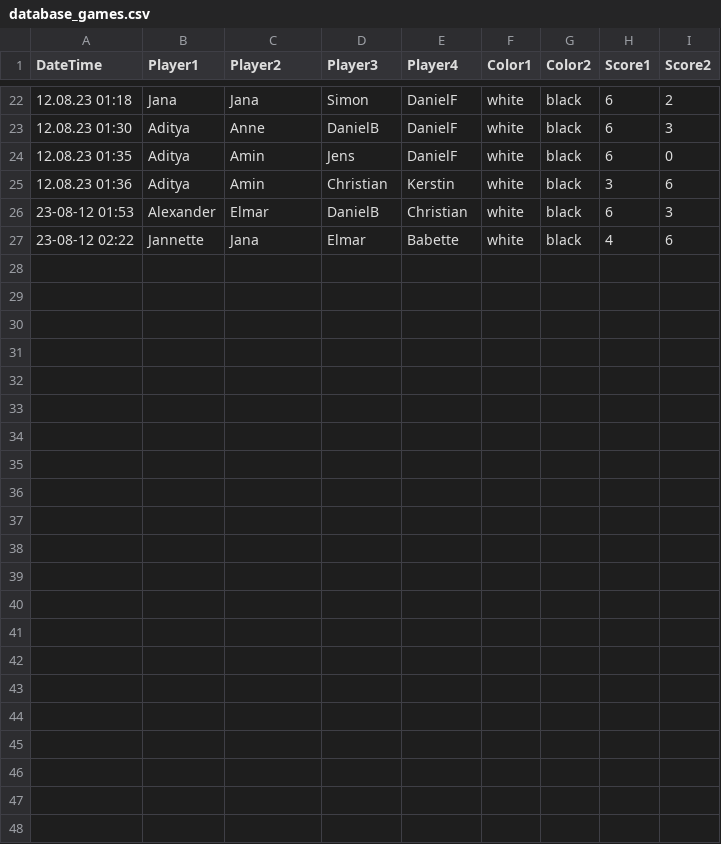
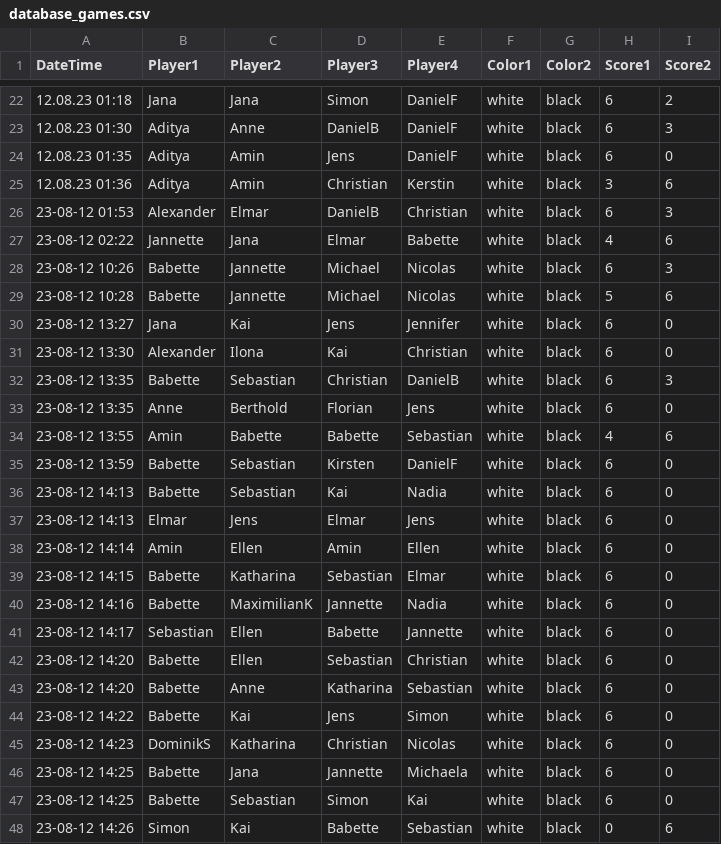
Before and after one commit to se-schmitt/Kicker-App, a CSV file: data/database_games.csv, drawn as a sheet; only a part is shown, gaps mark what is left out; the diff names each change by its address in the sheet, - before the commit and + after, or states it on an @@ line.

Commit message:
- Rematch button - Added Elo Score to database player

```diff
--- a/data/database_games.csv
+++ b/data/database_games.csv
+row 28: 23-08-12 10:26 | Babette | Jannette | Michael | Nicolas | white | black | 6 | 3
+row 29: 23-08-12 10:28 | Babette | Jannette | Michael | Nicolas | white | black | 5 | 6
+row 30: 23-08-12 13:27 | Jana | Kai | Jens | Jennifer | white | black | 6 | 0
+row 31: 23-08-12 13:30 | Alexander | Ilona | Kai | Christian | white | black | 6 | 0
+row 32: 23-08-12 13:35 | Babette | Sebastian | Christian | DanielB | white | black | 6 | 3
+row 33: 23-08-12 13:35 | Anne | Berthold | Florian | Jens | white | black | 6 | 0
+row 34: 23-08-12 13:55 | Amin | Babette | Babette | Sebastian | white | black | 4 | 6
+row 35: 23-08-12 13:59 | Babette | Sebastian | Kirsten | DanielF | white | black | 6 | 0
+row 36: 23-08-12 14:13 | Babette | Sebastian | Kai | Nadia | white | black | 6 | 0
+row 37: 23-08-12 14:13 | Elmar | Jens | Elmar | Jens | white | black | 6 | 0
+row 38: 23-08-12 14:14 | Amin | Ellen | Amin | Ellen | white | black | 6 | 0
+row 39: 23-08-12 14:15 | Babette | Katharina | Sebastian | Elmar | white | black | 6 | 0
+row 40: 23-08-12 14:16 | Babette | MaximilianK | Jannette | Nadia | white | black | 6 | 0
+row 41: 23-08-12 14:17 | Sebastian | Ellen | Babette | Jannette | white | black | 6 | 0
+row 42: 23-08-12 14:20 | Babette | Ellen | Sebastian | Christian | white | black | 6 | 0
+row 43: 23-08-12 14:20 | Babette | Anne | Katharina | Sebastian | white | black | 6 | 0
+row 44: 23-08-12 14:22 | Babette | Kai | Jens | Simon | white | black | 6 | 0
+row 45: 23-08-12 14:23 | DominikS | Katharina | Christian | Nicolas | white | black | 6 | 0
+row 46: 23-08-12 14:25 | Babette | Jana | Jannette | Michaela | white | black | 6 | 0
+row 47: 23-08-12 14:25 | Babette | Sebastian | Simon | Kai | white | black | 6 | 0
+row 48: 23-08-12 14:26 | Simon | Kai | Babette | Sebastian | white | black | 0 | 6
```
Also changed, not shown: data/database_players.csv, 3 other files.
